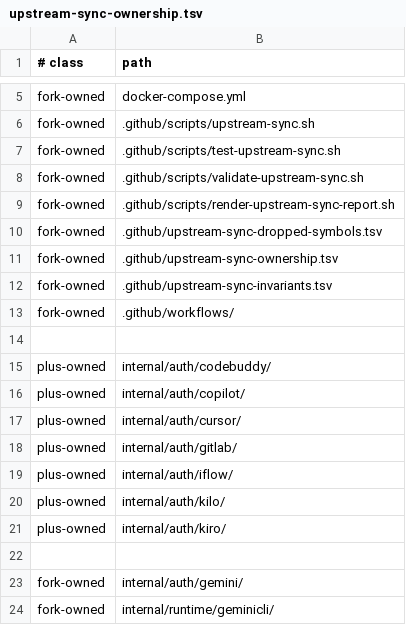
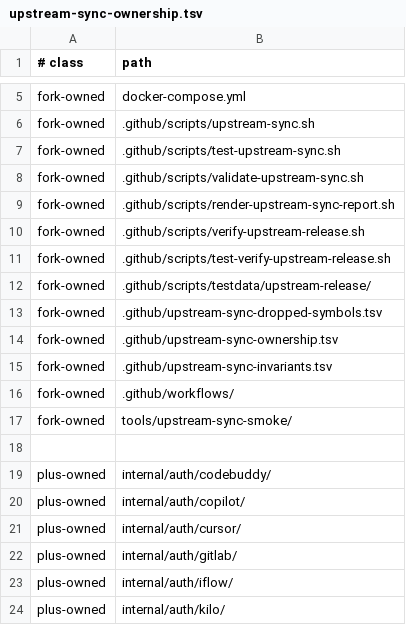
Before and after one commit to unstableneutron/CLIProxyAPIPlus, a TSV file: .github/upstream-sync-ownership.tsv, drawn as a sheet; only a part is shown, gaps mark what is left out; the shorter side is filled out with more unchanged rows; the diff names each change by its address in the sheet, - before the commit and + after, or states it on an @@ line.

Commit message:
Publish validated upstream sync releases
Run candidate validation, same-SHA promotion, GoReleaser, and native multi-platform Docker publication as one checked dependency chain. Verify branch, tag, release branding, image platforms, and latest parity before attaching a machine-readable receipt.

```diff
--- a/.github/upstream-sync-ownership.tsv
+++ b/.github/upstream-sync-ownership.tsv
+row 10: fork-owned | .github/scripts/verify-upstream-release.sh
+row 11: fork-owned | .github/scripts/test-verify-upstream-release.sh
+row 12: fork-owned | .github/scripts/testdata/upstream-release/
+row 17: fork-owned | tools/upstream-sync-smoke/
```
Also changed, not shown: 12 other files.
